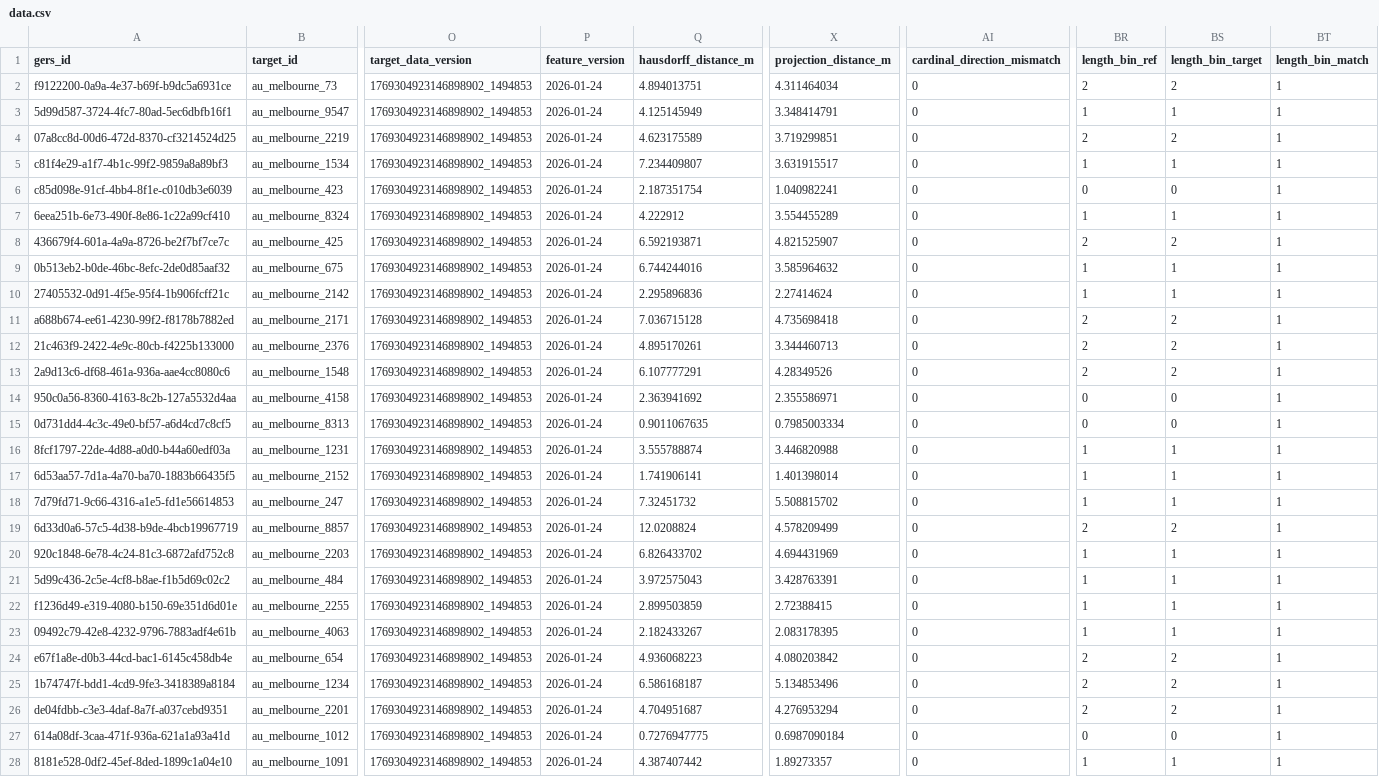
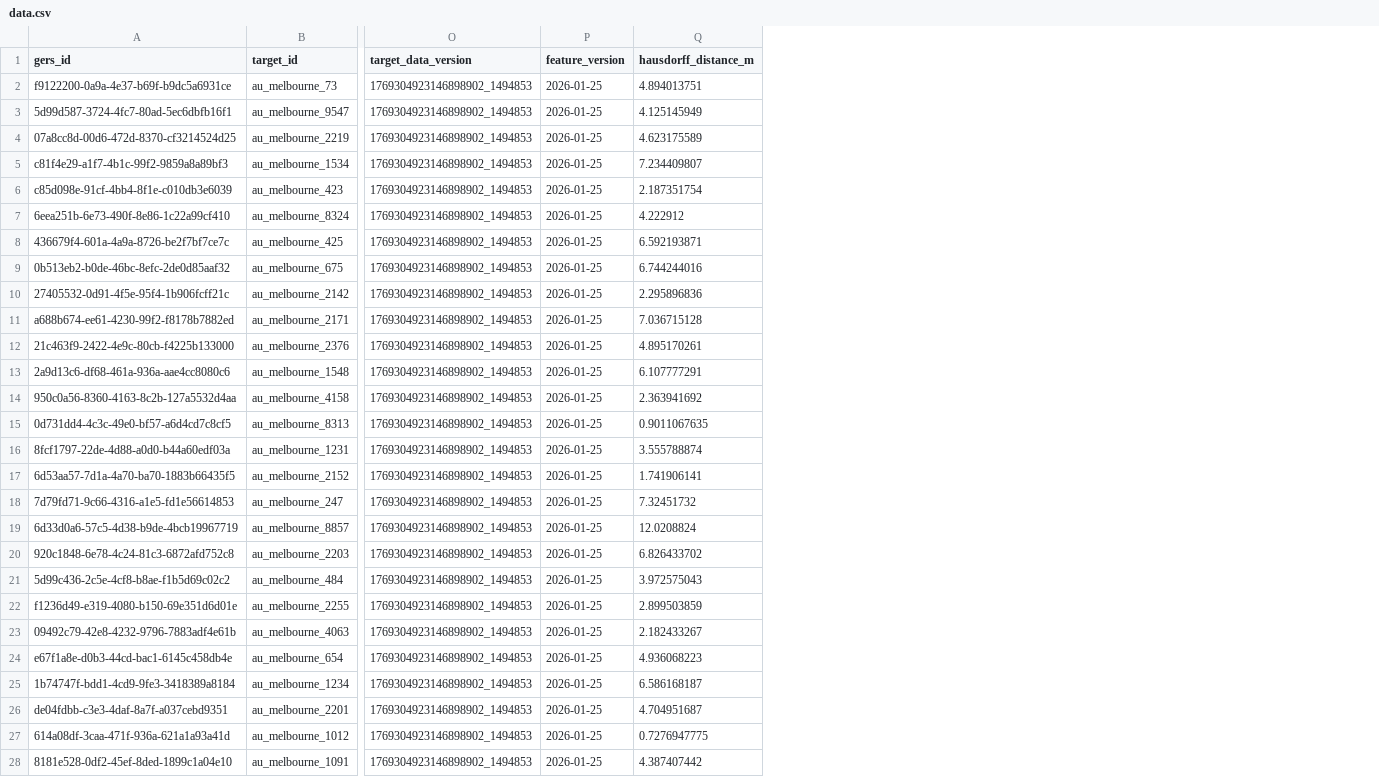
Before and after one commit to brad-richardson/crosswalk, a CSV file: labels/dataset=au_melbourne_roads/data.csv, drawn as a sheet; only a part is shown, gaps mark what is left out; the diff covers the shown part only; the diff names each change by its address in the sheet, - before the commit and + after, or states it on an @@ line.

Commit message:
Fix CRS validation, consolidate projection logic, remove zero-importance features (#82)

```diff
--- a/labels/dataset=au_melbourne_roads/data.csv
+++ b/labels/dataset=au_melbourne_roads/data.csv
-column X (projection_distance_m), rows 2-28: 4.311464034 | 3.348414791 | 3.719299851 | 3.631915517 | 1.040982241 | 3.554455289 | 4.821525907 | 3.585964632 | 2.27414624 | 4.735698418 | 3.344460713 | 4.28349526 | 2.355586971 | 0.7985003334 | 3.446820988 | 1.401398014 | 5.508815702 | 4.578209499 | 4.694431969 | 3.428763391 | 2.72388415 | 2.083178395 | 4.080203842 | 5.134853496 | 4.276953294 | 0.6987090184 | 1.89273357
-column AI (cardinal_direction_mismatch), rows 2-28: all 0
-column BR (length_bin_ref), rows 2-28: 2 | 1 | 2 | 1 | 0 | 1 | 2 | 1 | 1 | 2 | 2 | 2 | 0 | 0 | 1 | 1 | 1 | 2 | 1 | 1 | 1 | 1 | 2 | 2 | 2 | 0 | 1
-column BS (length_bin_target), rows 2-28: 2 | 1 | 2 | 1 | 0 | 1 | 2 | 1 | 1 | 2 | 2 | 2 | 0 | 0 | 1 | 1 | 1 | 2 | 1 | 1 | 1 | 1 | 2 | 2 | 2 | 0 | 1
-column BT (length_bin_match), rows 2-28: all 1
-P2:P28 (feature_version): 2026-01-24
+P2:P28 (feature_version): 2026-01-25
```
Also changed, not shown: 38 edited cells elsewhere in this file, labels/dataset=co_bogota_roads/data.csv, labels/dataset=de_berlin_roads/data.csv, 28 other files.
